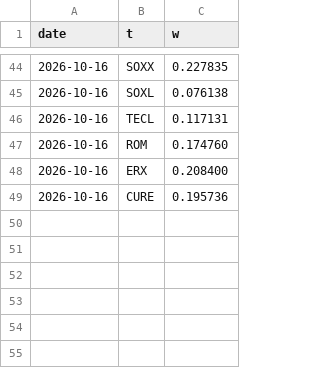
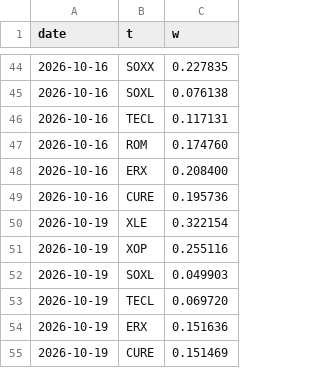
Before and after one commit to macroconvexity/arthurmota, a CSV file: trades/data/weights.csv, drawn as a sheet; only a part is shown, gaps mark what is left out.

```diff
--- a/trades/data/weights.csv
+++ b/trades/data/weights.csv
@@ -49 +49,7 @@ date,t,w
 2026-10-16,CURE,0.195736
+2026-10-19,XLE,0.322154
+2026-10-19,XOP,0.255116
+2026-10-19,SOXL,0.049903
+2026-10-19,TECL,0.069720
+2026-10-19,ERX,0.151636
+2026-10-19,CURE,0.151469
```
Also changed, not shown: trades/data/equity.csv, 2 other files.
